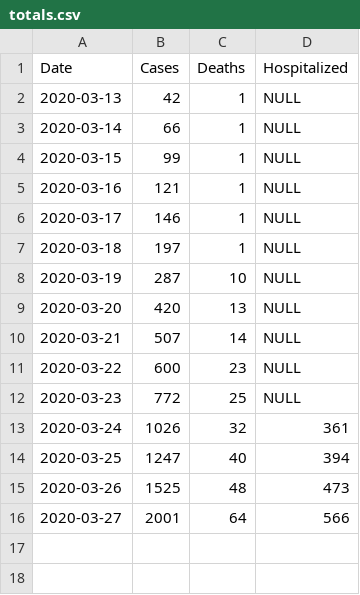
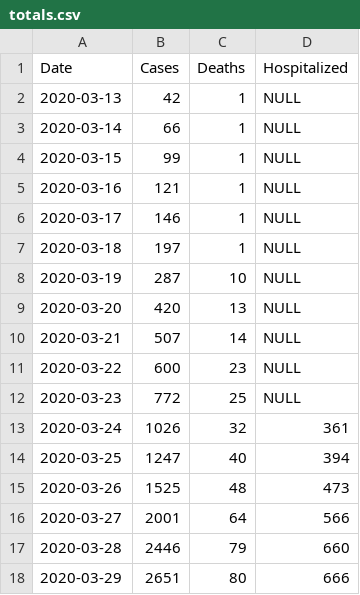
Before and after one commit to erkolson/ga-covid-19, a CSV file: data/totals.csv, drawn as a sheet.

```diff
--- a/data/totals.csv
+++ b/data/totals.csv
@@ -16 +16,3 @@ Date, Cases, Deaths, Hospitalized
 2020-03-27, 2001, 64, 566
+2020-03-28, 2446, 79, 660
+2020-03-29, 2651, 80, 666
```
Also changed, not shown: data/county-cases.csv, data/testing.csv, 7 other files.
